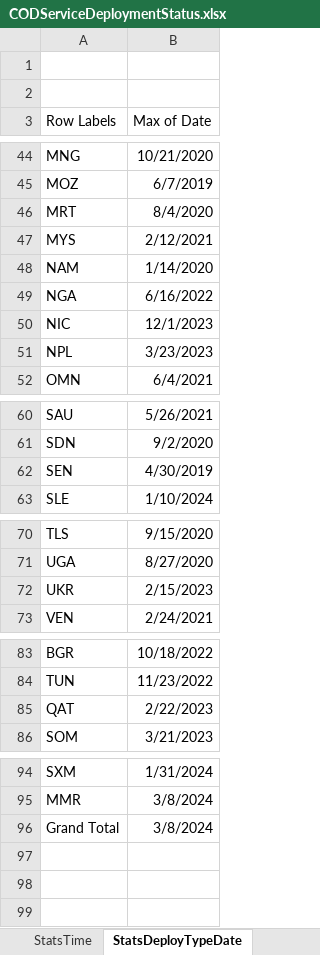
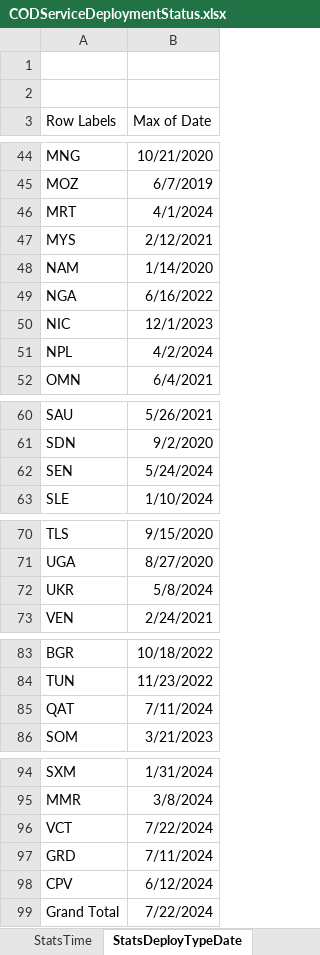
Before and after one commit to UGA-ITOSHumanitarianGIS/mapservicedoc, an Excel workbook: Data/CODServiceDeploymentStatus.xlsx, sheet StatsDeployTypeDate, drawn as a sheet; only a part is shown, gaps mark what is left out; values as stored, in another font and other column widths than the file's, no borders; addresses are those after the commit; the diff names each change by its address in the sheet, - before the commit and + after, or states it on an @@ line.

Commit message:
Update CODServiceDeploymentStatus.xlsx
refresh of widgets

```diff
--- a/Data/CODServiceDeploymentStatus.xlsx (sheet StatsDeployTypeDate)
+++ b/Data/CODServiceDeploymentStatus.xlsx (sheet StatsDeployTypeDate)
-B46 (Max of Date): 8/4/2020
+B46 (Max of Date): 4/1/2024
-B51 (Max of Date): 3/23/2023
+B51 (Max of Date): 4/2/2024
-B62 (Max of Date): 4/30/2019
+B62 (Max of Date): 5/24/2024
-B72 (Max of Date): 2/15/2023
+B72 (Max of Date): 5/8/2024
-B85 (Max of Date): 2/22/2023
+B85 (Max of Date): 7/11/2024
+row 96: VCT | 7/22/2024
+row 97: GRD | 7/11/2024
+row 98: CPV | 6/12/2024
-B99 (Max of Date): 3/8/2024
+B99 (Max of Date): 7/22/2024
```
Also changed, not shown: sheet StatsTime.
